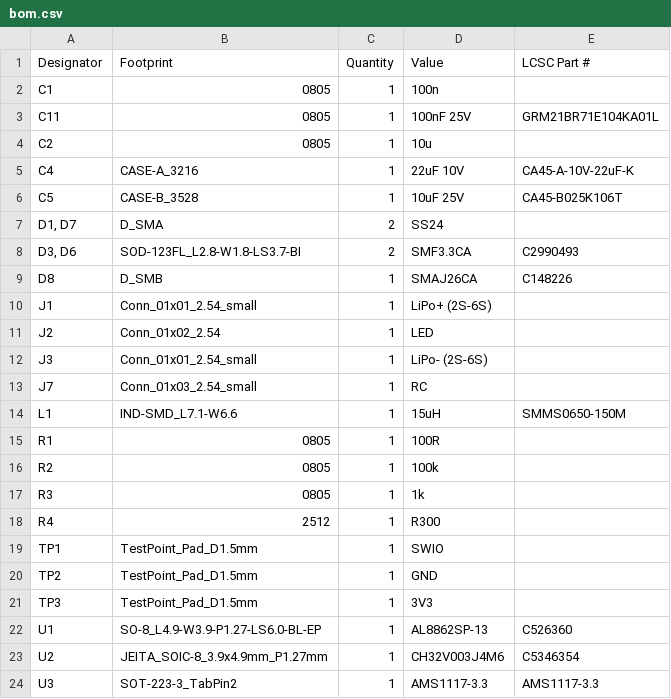
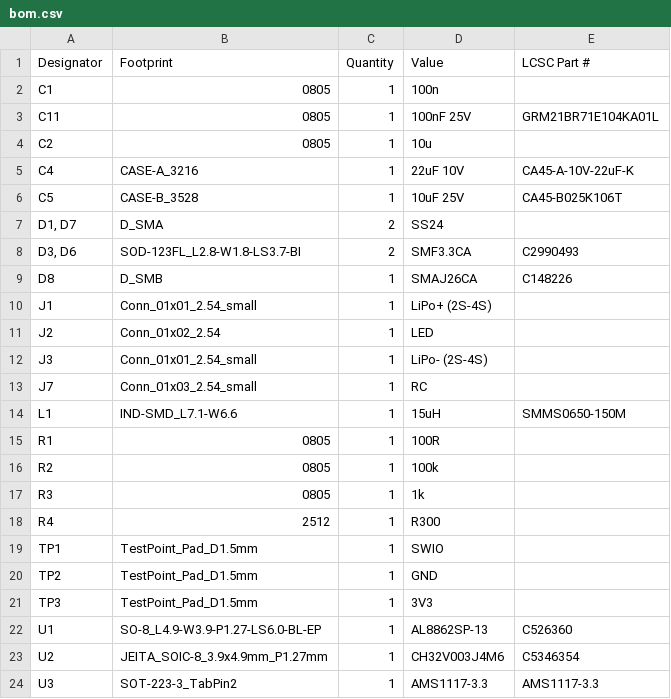
Before and after one commit to V0giK/sStromDingens, a CSV file: Hardware/KiCad/sStromDingens/production/bom.csv, drawn as a sheet.

```diff
--- a/Hardware/KiCad/sStromDingens/production/bom.csv
+++ b/Hardware/KiCad/sStromDingens/production/bom.csv
@@ -9,5 +9,5 @@ C5,CASE-B_3528,1,10uF 25V,CA45-B025K106T
 D8,D_SMB,1,SMAJ26CA,C148226
-J1,Conn_01x01_2.54_small,1,LiPo+ (2S-6S),
+J1,Conn_01x01_2.54_small,1,LiPo+ (2S-4S),
 J2,Conn_01x02_2.54,1,LED,
-J3,Conn_01x01_2.54_small,1,LiPo- (2S-6S),
+J3,Conn_01x01_2.54_small,1,LiPo- (2S-4S),
 J7,Conn_01x03_2.54_small,1,RC,
```
Also changed, not shown: 4 other files.
